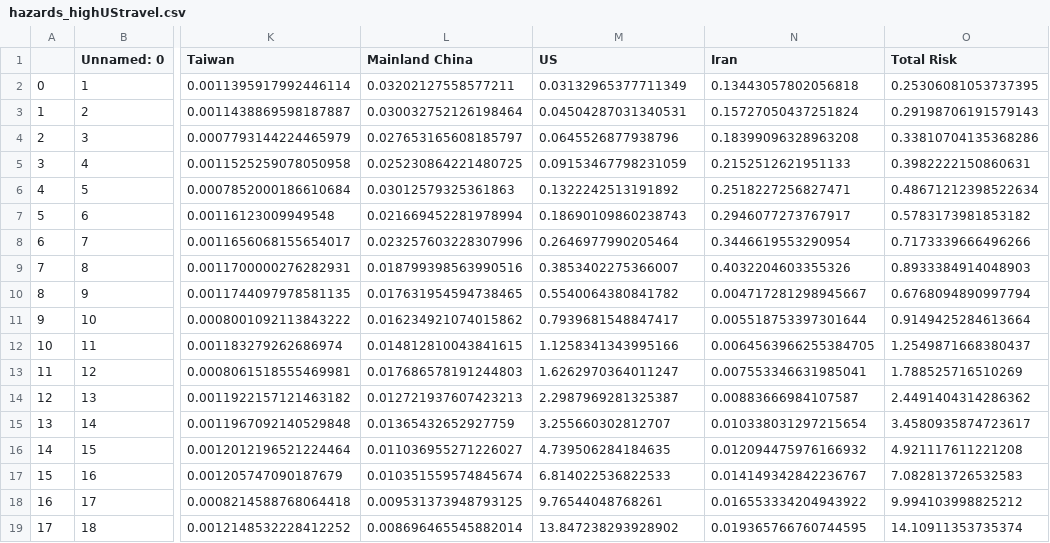
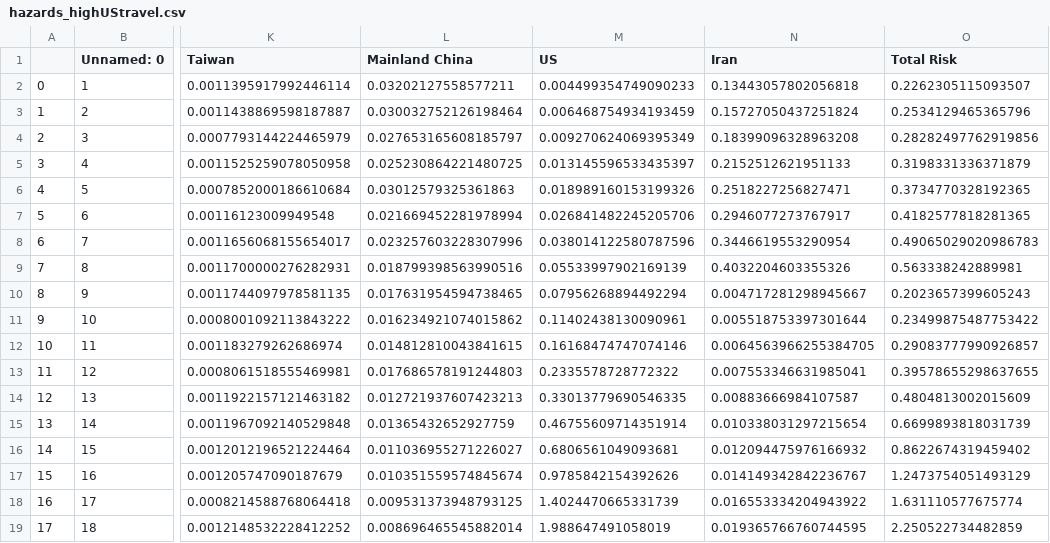
Before and after one commit to nmulberry/Hazard, a CSV file: output/hazards_highUStravel.csv, drawn as a sheet; only a part is shown, gaps mark what is left out; the diff names each change by its address in the sheet, - before the commit and + after, or states it on an @@ line.

```diff
--- a/output/hazards_highUStravel.csv
+++ b/output/hazards_highUStravel.csv
-M2 (US): 0.03132965377711349
+M2 (US): 0.004499354749090233
-O2 (Total Risk): 0.25306081053737395
+O2 (Total Risk): 0.2262305115093507
-M3 (US): 0.04504287031340531
+M3 (US): 0.006468754934193459
-O3 (Total Risk): 0.29198706191579143
+O3 (Total Risk): 0.2534129465365796
-M4 (US): 0.0645526877938796
+M4 (US): 0.009270624069395349
-O4 (Total Risk): 0.33810704135368286
+O4 (Total Risk): 0.28282497762919856
-M5 (US): 0.09153467798231059
+M5 (US): 0.013145596533435397
-O5 (Total Risk): 0.3982222150860631
+O5 (Total Risk): 0.3198331336371879
-M6 (US): 0.1322242513191892
+M6 (US): 0.018989160153199326
-O6 (Total Risk): 0.48671212398522634
+O6 (Total Risk): 0.3734770328192365
-M7 (US): 0.18690109860238743
+M7 (US): 0.026841482245205706
-O7 (Total Risk): 0.5783173981853182
+O7 (Total Risk): 0.4182577818281365
-M8 (US): 0.2646977990205464
+M8 (US): 0.038014122580787596
-O8 (Total Risk): 0.7173339666496266
+O8 (Total Risk): 0.49065029020986783
-M9 (US): 0.3853402275366007
+M9 (US): 0.05533997902169139
-O9 (Total Risk): 0.8933384914048903
+O9 (Total Risk): 0.563338242889981
-M10 (US): 0.5540064380841782
+M10 (US): 0.07956268894492294
-O10 (Total Risk): 0.6768094890997794
+O10 (Total Risk): 0.2023657399605243
-M11 (US): 0.7939681548847417
+M11 (US): 0.11402438130090961
-O11 (Total Risk): 0.9149425284613664
+O11 (Total Risk): 0.23499875487753422
-M12 (US): 1.1258341343995166
+M12 (US): 0.16168474747074146
-O12 (Total Risk): 1.2549871668380437
+O12 (Total Risk): 0.29083777990926857
-M13 (US): 1.6262970364011247
+M13 (US): 0.2335578728772322
-O13 (Total Risk): 1.788525716510269
+O13 (Total Risk): 0.39578655298637655
-M14 (US): 2.2987969281325387
+M14 (US): 0.33013779690546335
-O14 (Total Risk): 2.4491404314286362
+O14 (Total Risk): 0.4804813002015609
-M15 (US): 3.255660302812707
+M15 (US): 0.46755609714351914
-O15 (Total Risk): 3.4580935874723617
+O15 (Total Risk): 0.6699893818031739
-M16 (US): 4.739506284184635
+M16 (US): 0.6806561049093681
-O16 (Total Risk): 4.921117611221208
+O16 (Total Risk): 0.8622674319459402
-M17 (US): 6.814022536822533
+M17 (US): 0.9785842154392626
-O17 (Total Risk): 7.082813726532583
+O17 (Total Risk): 1.2473754051493129
-M18 (US): 9.76544048768261
+M18 (US): 1.4024470665331739
-O18 (Total Risk): 9.994103998825212
+O18 (Total Risk): 1.631110577675774
-M19 (US): 13.847238293928902
+M19 (US): 1.988647491058019
-O19 (Total Risk): 14.10911353735374
+O19 (Total Risk): 2.250522734482859
```
Also changed, not shown: output/hazards_reducedUStravel.csv, 2 other files.
